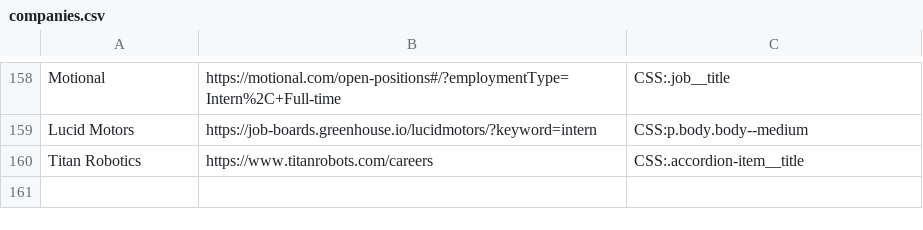
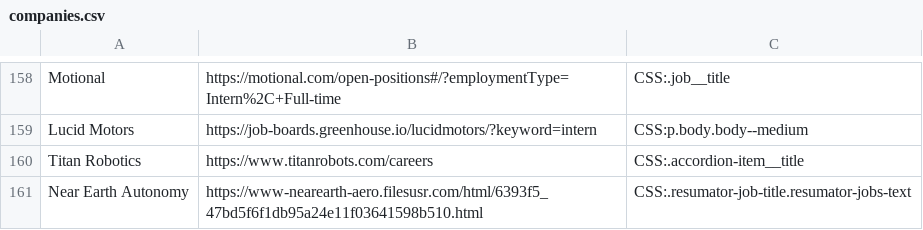
Before and after one commit to Ph1so/phlux2.0, a CSV file: companies.csv, drawn as a sheet; only a part is shown, gaps mark what is left out; the diff names each change by its address in the sheet, - before the commit and + after, or states it on an @@ line.

Commit message:
near earth autonomy

```diff
--- a/companies.csv
+++ b/companies.csv
+row 161: Near Earth Autonomy | https://www-nearearth-aero.filesusr.com/html/6393f5_47bd5f6f1db95a24e11f03641598b510.html | CSS:.resumator-job-title.resumator-jobs-text
```
